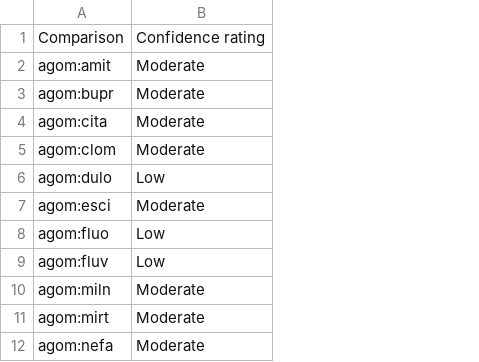
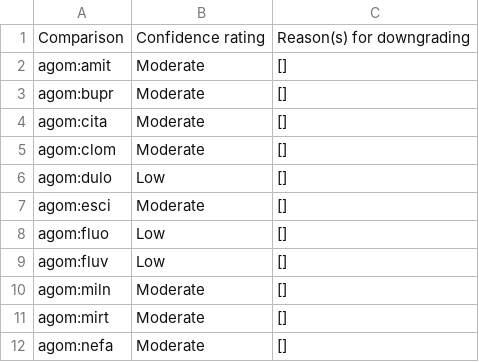
Before and after one commit to silviametelli/NMAstudio-app, a CSV file: db/Cinema/CINEMA_GRIS.csv, drawn as a sheet; only a part is shown; the diff names each change by its address in the sheet, - before the commit and + after, or states it on an @@ line.

Commit message:
cinema downgrading tooltip working

```diff
--- a/db/Cinema/CINEMA_GRIS.csv
+++ b/db/Cinema/CINEMA_GRIS.csv
+column C, rows 1-12: Reason(s) for downgrading | [] | [] | [] | [] | [] | [] | [] | [] | [] | [] | []
```
Also changed, not shown: db/Cinema/cinema_report_PASI90.csv, db/Cinema/cinema_report_SAE.csv, 5 other files.
